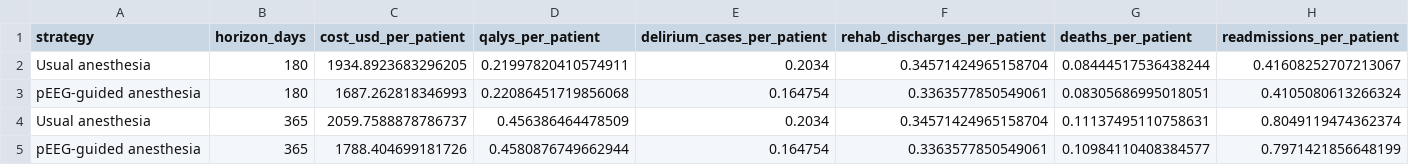
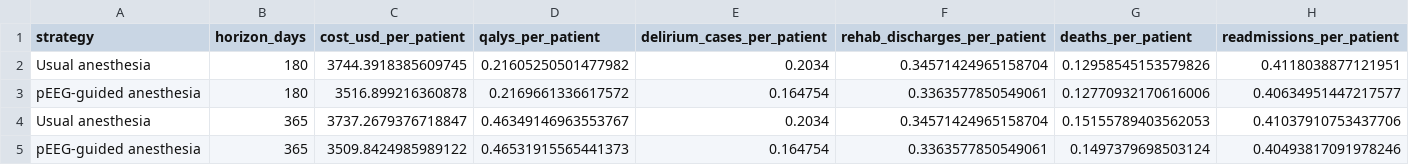
Before and after one commit to Firestorm12344/PEEG_Markov_model, a CSV file: model2_corrected_outputs_180d_1y.csv, drawn as a sheet.

```diff
--- a/model2_corrected_outputs_180d_1y.csv
+++ b/model2_corrected_outputs_180d_1y.csv
@@ -1,5 +1,5 @@
 strategy,horizon_days,cost_usd_per_patient,qalys_per_patient,delirium_cases_per_patient,rehab_discharges_per_patient,deaths_per_patient,readmissions_per_patient
-Usual anesthesia,180,1934.8923683296205,0.21997820410574911,0.2034,0.34571424965158704,0.08444517536438244,0.41608252707213067
-pEEG-guided anesthesia,180,1687.262818346993,0.22086451719856068,0.164754,0.3363577850549061,0.08305686995018051,0.4105080613266324
-Usual anesthesia,365,2059.7588878786737,0.456386464478509,0.2034,0.34571424965158704,0.11137495110758631,0.8049119474362374
-pEEG-guided anesthesia,365,1788.404699181726,0.4580876749662944,0.164754,0.3363577850549061,0.10984110408384577,0.7971421856648199
+Usual anesthesia,180,3744.3918385609745,0.21605250501477982,0.2034,0.34571424965158704,0.12958545153579826,0.4118038877121951
+pEEG-guided anesthesia,180,3516.899216360878,0.2169661336617572,0.164754,0.3363577850549061,0.12770932170616006,0.40634951447217577
+Usual anesthesia,365,3737.2679376718847,0.46349146963553767,0.2034,0.34571424965158704,0.15155789403562053,0.41037910753437706
+pEEG-guided anesthesia,365,3509.8424985989122,0.46531915565441373,0.164754,0.3363577850549061,0.1497379698503124,0.40493817091978246
```
Also changed, not shown: 5 other files.
